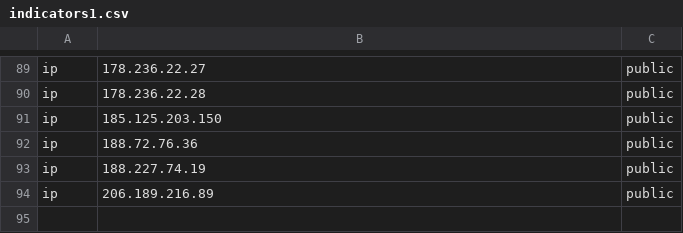
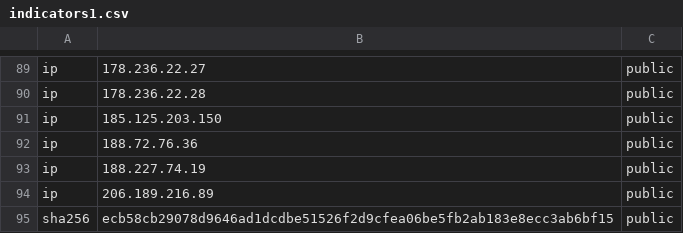
Before and after one commit to Ravy-hub/Threat-advisory-IOC, a CSV file: iocs/indicators1.csv, drawn as a sheet; only a part is shown, gaps mark what is left out; the diff names each change by its address in the sheet, - before the commit and + after, or states it on an @@ line.

Commit message:
Add SHA256 IOC entry

```diff
--- a/iocs/indicators1.csv
+++ b/iocs/indicators1.csv
+row 95: sha256 | ecb58cb29078d9646ad1dcdbe51526f2d9cfea06be5fb2ab183e8ecc3ab6bf15 | public
```
